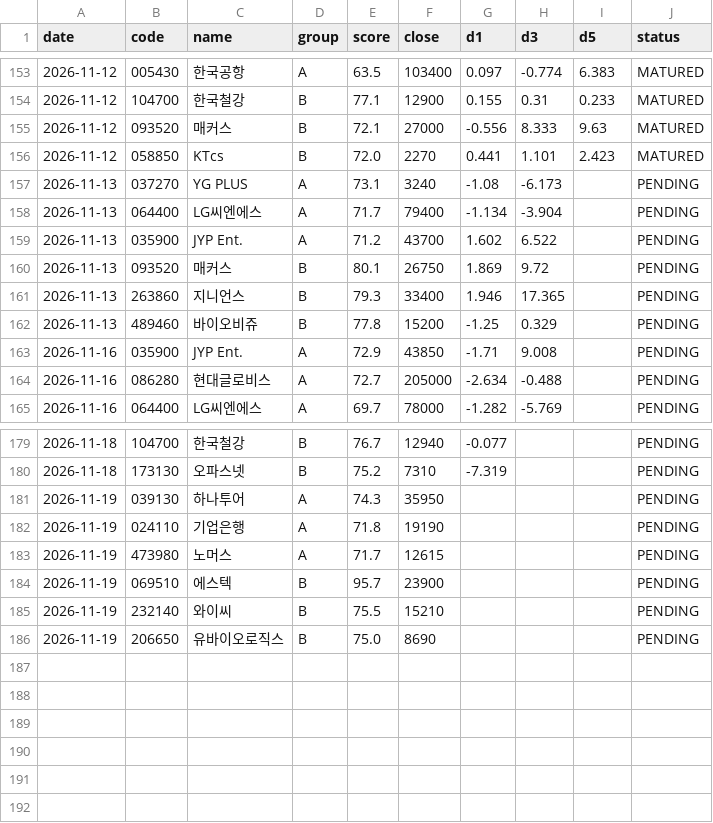
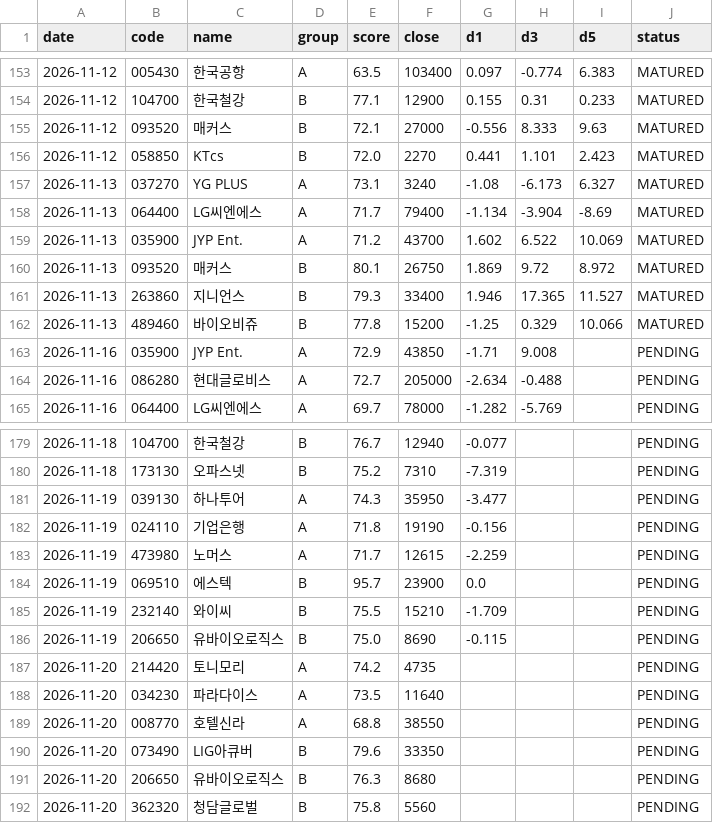
Before and after one commit to insuking/krx-prebreakout-radar, a CSV file: history/recommendations.csv, drawn as a sheet; only a part is shown, gaps mark what is left out; the diff covers the shown part only.

```diff
--- a/history/recommendations.csv
+++ b/history/recommendations.csv
@@ -156,8 +156,8 @@
 2026-11-12,058850,KTcs,B,72.0,2270,0.441,1.101,2.423,MATURED
-2026-11-13,037270,YG PLUS,A,73.1,3240,-1.08,-6.173,,PENDING
-2026-11-13,064400,LG씨엔에스,A,71.7,79400,-1.134,-3.904,,PENDING
-2026-11-13,035900,JYP Ent.,A,71.2,43700,1.602,6.522,,PENDING
-2026-11-13,093520,매커스,B,80.1,26750,1.869,9.72,,PENDING
-2026-11-13,263860,지니언스,B,79.3,33400,1.946,17.365,,PENDING
-2026-11-13,489460,바이오비쥬,B,77.8,15200,-1.25,0.329,,PENDING
+2026-11-13,037270,YG PLUS,A,73.1,3240,-1.08,-6.173,6.327,MATURED
+2026-11-13,064400,LG씨엔에스,A,71.7,79400,-1.134,-3.904,-8.69,MATURED
+2026-11-13,035900,JYP Ent.,A,71.2,43700,1.602,6.522,10.069,MATURED
+2026-11-13,093520,매커스,B,80.1,26750,1.869,9.72,8.972,MATURED
+2026-11-13,263860,지니언스,B,79.3,33400,1.946,17.365,11.527,MATURED
+2026-11-13,489460,바이오비쥬,B,77.8,15200,-1.25,0.329,10.066,MATURED
 2026-11-16,035900,JYP Ent.,A,72.9,43850,-1.71,9.008,,PENDING
@@ -180,7 +180,13 @@
 2026-11-18,173130,오파스넷,B,75.2,7310,-7.319,,,PENDING
-2026-11-19,039130,하나투어,A,74.3,35950,,,,PENDING
-2026-11-19,024110,기업은행,A,71.8,19190,,,,PENDING
-2026-11-19,473980,노머스,A,71.7,12615,,,,PENDING
-2026-11-19,069510,에스텍,B,95.7,23900,,,,PENDING
-2026-11-19,232140,와이씨,B,75.5,15210,,,,PENDING
-2026-11-19,206650,유바이오로직스,B,75.0,8690,,,,PENDING
+2026-11-19,039130,하나투어,A,74.3,35950,-3.477,,,PENDING
+2026-11-19,024110,기업은행,A,71.8,19190,-0.156,,,PENDING
+2026-11-19,473980,노머스,A,71.7,12615,-2.259,,,PENDING
+2026-11-19,069510,에스텍,B,95.7,23900,0.0,,,PENDING
+2026-11-19,232140,와이씨,B,75.5,15210,-1.709,,,PENDING
+2026-11-19,206650,유바이오로직스,B,75.0,8690,-0.115,,,PENDING
+2026-11-20,214420,토니모리,A,74.2,4735,,,,PENDING
+2026-11-20,034230,파라다이스,A,73.5,11640,,,,PENDING
+2026-11-20,008770,호텔신라,A,68.8,38550,,,,PENDING
+2026-11-20,073490,LIG아큐버,B,79.6,33350,,,,PENDING
+2026-11-20,206650,유바이오로직스,B,76.3,8680,,,,PENDING
+2026-11-20,362320,청담글로벌,B,75.8,5560,,,,PENDING
```
Also changed, not shown: 6 edited cells elsewhere in this file.
